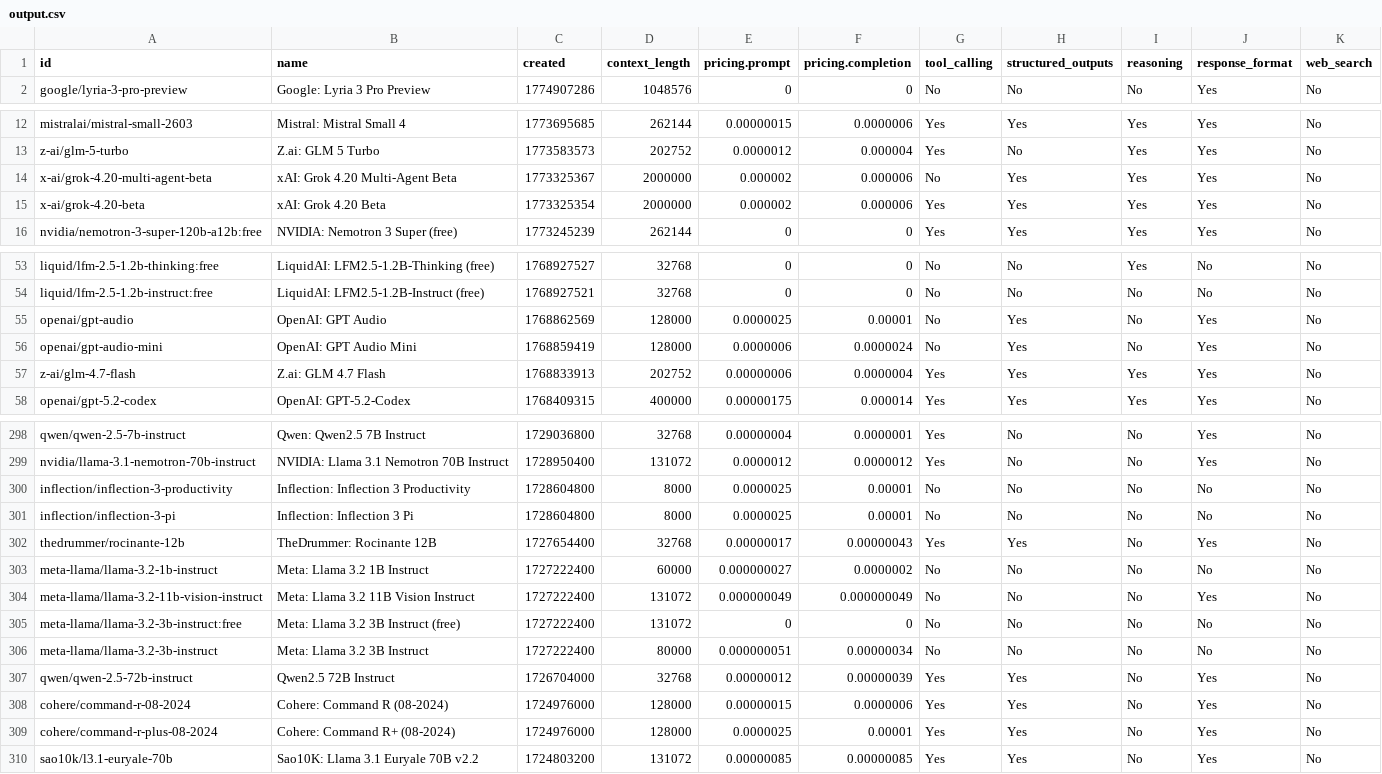
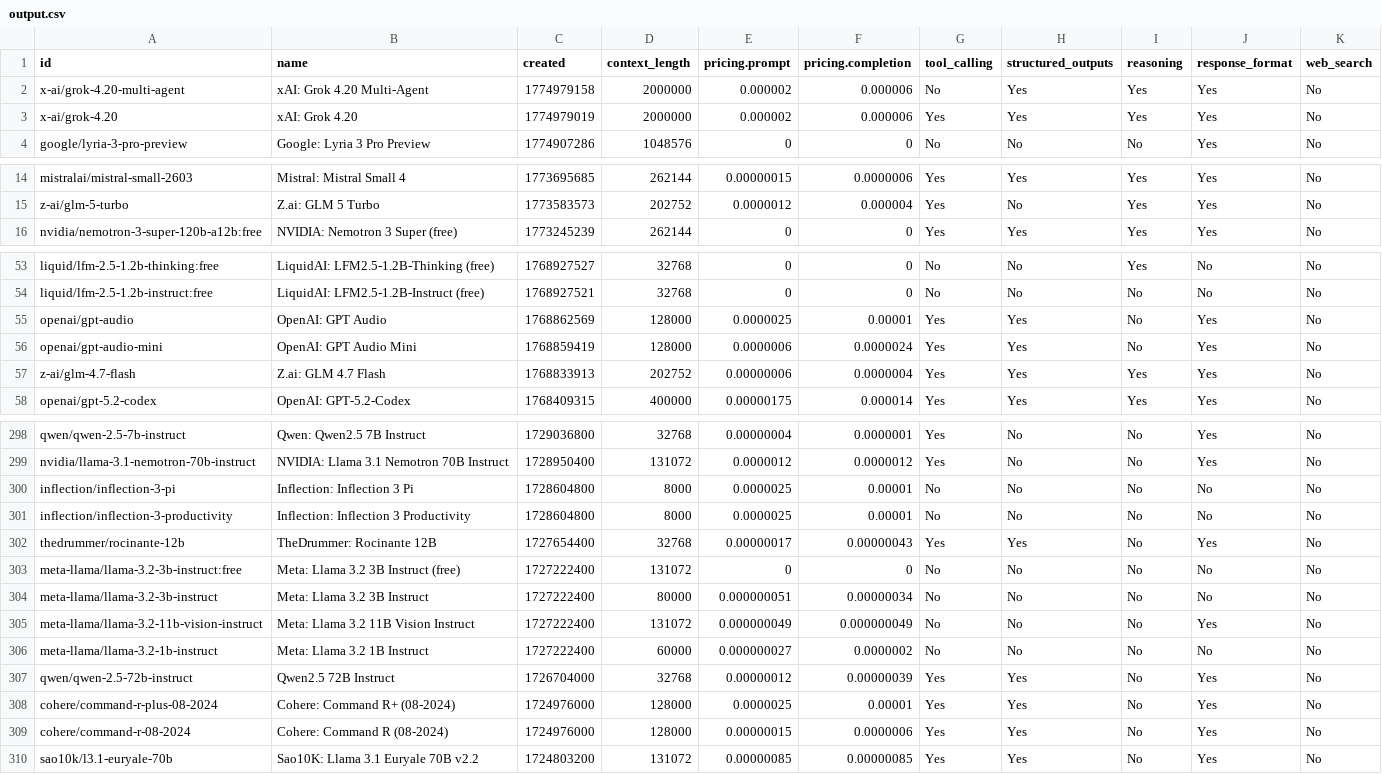
Before and after one commit to jvrck/openrouterlist, a CSV file: data/output.csv, drawn as a sheet; only a part is shown, gaps mark what is left out; the diff covers the shown part only.

```diff
--- a/data/output.csv
+++ b/data/output.csv
@@ -1,2 +1,4 @@
 id,name,created,context_length,pricing.prompt,pricing.completion,tool_calling,structured_outputs,reasoning,response_format,web_search
+"x-ai/grok-4.20-multi-agent","xAI: Grok 4.20 Multi-Agent",1774979158,2000000,"0.000002","0.000006","No","Yes","Yes","Yes","No"
+"x-ai/grok-4.20","xAI: Grok 4.20",1774979019,2000000,"0.000002","0.000006","Yes","Yes","Yes","Yes","No"
 "google/lyria-3-pro-preview","Google: Lyria 3 Pro Preview",1774907286,1048576,"0","0","No","No","No","Yes","No"
@@ -13,4 +15,2 @@ id,name,created,context_length,pricing.prompt,pricing.completion,tool_calling,st
 "z-ai/glm-5-turbo","Z.ai: GLM 5 Turbo",1773583573,202752,"0.0000012","0.000004","Yes","No","Yes","Yes","No"
-"x-ai/grok-4.20-multi-agent-beta","xAI: Grok 4.20 Multi-Agent Beta",1773325367,2000000,"0.000002","0.000006","No","Yes","Yes","Yes","No"
-"x-ai/grok-4.20-beta","xAI: Grok 4.20 Beta",1773325354,2000000,"0.000002","0.000006","Yes","Yes","Yes","Yes","No"
 "nvidia/nemotron-3-super-120b-a12b:free","NVIDIA: Nemotron 3 Super (free)",1773245239,262144,"0","0","Yes","Yes","Yes","Yes","No"
@@ -54,4 +54,4 @@ id,name,created,context_length,pricing.prompt,pricing.completion,tool_calling,st
 "liquid/lfm-2.5-1.2b-instruct:free","LiquidAI: LFM2.5-1.2B-Instruct (free)",1768927521,32768,"0","0","No","No","No","No","No"
-"openai/gpt-audio","OpenAI: GPT Audio",1768862569,128000,"0.0000025","0.00001","No","Yes","No","Yes","No"
-"openai/gpt-audio-mini","OpenAI: GPT Audio Mini",1768859419,128000,"0.0000006","0.0000024","No","Yes","No","Yes","No"
+"openai/gpt-audio","OpenAI: GPT Audio",1768862569,128000,"0.0000025","0.00001","Yes","Yes","No","Yes","No"
+"openai/gpt-audio-mini","OpenAI: GPT Audio Mini",1768859419,128000,"0.0000006","0.0000024","Yes","Yes","No","Yes","No"
 "z-ai/glm-4.7-flash","Z.ai: GLM 4.7 Flash",1768833913,202752,"0.00000006","0.0000004","Yes","Yes","Yes","Yes","No"
@@ -299,12 +299,12 @@ id,name,created,context_length,pricing.prompt,pricing.completion,tool_calling,st
 "nvidia/llama-3.1-nemotron-70b-instruct","NVIDIA: Llama 3.1 Nemotron 70B Instruct",1728950400,131072,"0.0000012","0.0000012","Yes","No","No","Yes","No"
+"inflection/inflection-3-pi","Inflection: Inflection 3 Pi",1728604800,8000,"0.0000025","0.00001","No","No","No","No","No"
 "inflection/inflection-3-productivity","Inflection: Inflection 3 Productivity",1728604800,8000,"0.0000025","0.00001","No","No","No","No","No"
-"inflection/inflection-3-pi","Inflection: Inflection 3 Pi",1728604800,8000,"0.0000025","0.00001","No","No","No","No","No"
 "thedrummer/rocinante-12b","TheDrummer: Rocinante 12B",1727654400,32768,"0.00000017","0.00000043","Yes","Yes","No","Yes","No"
-"meta-llama/llama-3.2-1b-instruct","Meta: Llama 3.2 1B Instruct",1727222400,60000,"0.000000027","0.0000002","No","No","No","No","No"
-"meta-llama/llama-3.2-11b-vision-instruct","Meta: Llama 3.2 11B Vision Instruct",1727222400,131072,"0.000000049","0.000000049","No","No","No","Yes","No"
 "meta-llama/llama-3.2-3b-instruct:free","Meta: Llama 3.2 3B Instruct (free)",1727222400,131072,"0","0","No","No","No","No","No"
 "meta-llama/llama-3.2-3b-instruct","Meta: Llama 3.2 3B Instruct",1727222400,80000,"0.000000051","0.00000034","No","No","No","No","No"
+"meta-llama/llama-3.2-11b-vision-instruct","Meta: Llama 3.2 11B Vision Instruct",1727222400,131072,"0.000000049","0.000000049","No","No","No","Yes","No"
+"meta-llama/llama-3.2-1b-instruct","Meta: Llama 3.2 1B Instruct",1727222400,60000,"0.000000027","0.0000002","No","No","No","No","No"
 "qwen/qwen-2.5-72b-instruct","Qwen2.5 72B Instruct",1726704000,32768,"0.00000012","0.00000039","Yes","Yes","No","Yes","No"
+"cohere/command-r-plus-08-2024","Cohere: Command R+ (08-2024)",1724976000,128000,"0.0000025","0.00001","Yes","Yes","No","Yes","No"
 "cohere/command-r-08-2024","Cohere: Command R (08-2024)",1724976000,128000,"0.00000015","0.0000006","Yes","Yes","No","Yes","No"
-"cohere/command-r-plus-08-2024","Cohere: Command R+ (08-2024)",1724976000,128000,"0.0000025","0.00001","Yes","Yes","No","Yes","No"
 "sao10k/l3.1-euryale-70b","Sao10K: Llama 3.1 Euryale 70B v2.2",1724803200,131072,"0.00000085","0.00000085","Yes","Yes","No","Yes","No"
```
Also changed, not shown: 5 moved rows and 1 edited cell elsewhere in this file, 2 other files.
